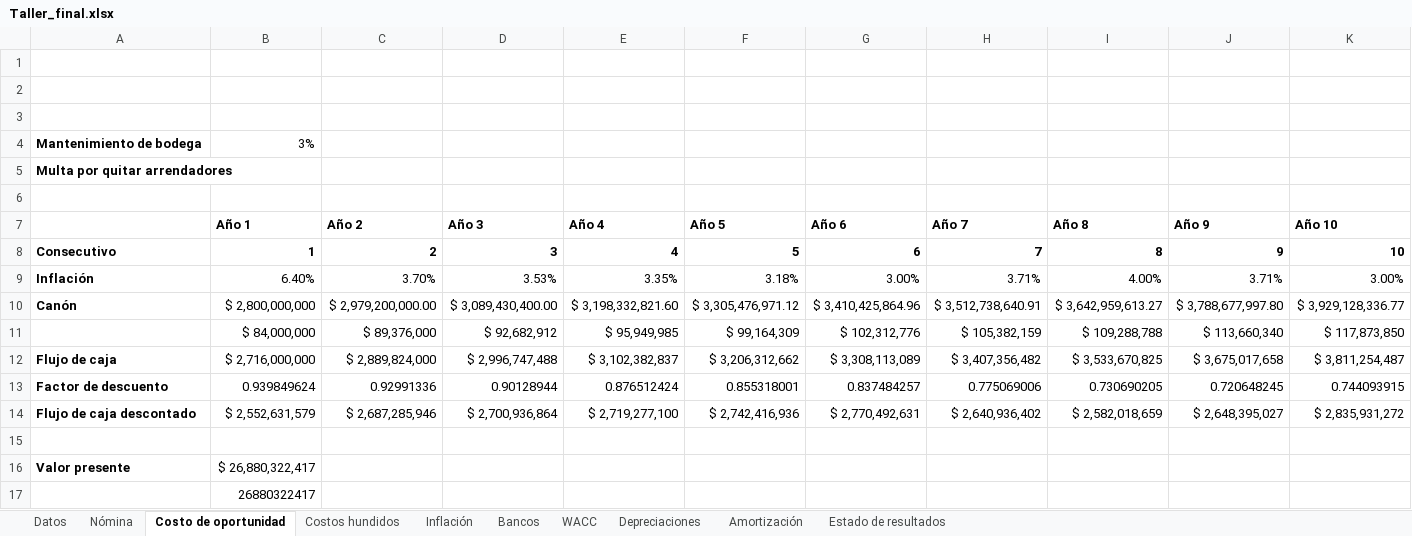
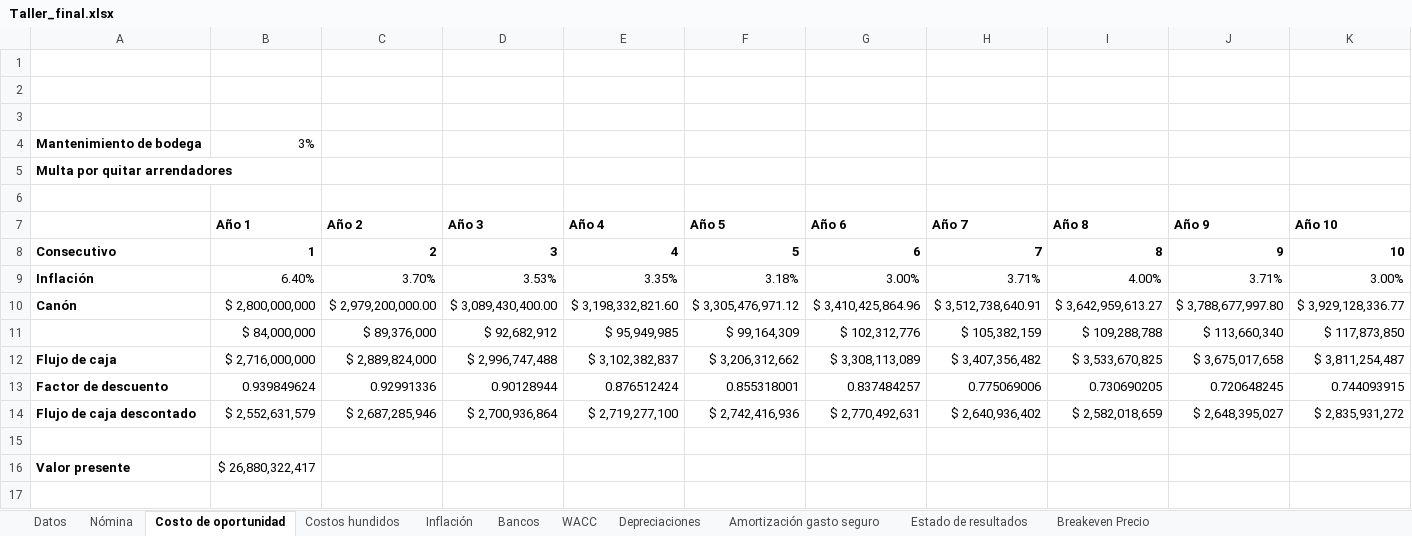
Before and after one commit to DavidArmendariz/corporate-finance-project, an Excel workbook: Taller_final.xlsx, sheet Costo de oportunidad, drawn as a sheet; values as stored, in another font and other column widths than the file's, no borders; the diff names each change by its address in the sheet, - before the commit and + after, or states it on an @@ line.

```diff
--- a/Taller_final.xlsx (sheet Costo de oportunidad)
+++ b/Taller_final.xlsx (sheet Costo de oportunidad)
-sheet tab: Amortización
+sheet tab: Amortización gasto seguro
+sheet tab: Breakeven Precio
-row 17:  | 26880322417
```
Also changed, not shown: sheet Estado de resultados, sheet Bancos, sheet Amortización gasto seguro, sheet WACC, sheet Nómina, sheet Datos, formulas that keep their value, charts or pictures, 5 other files.
